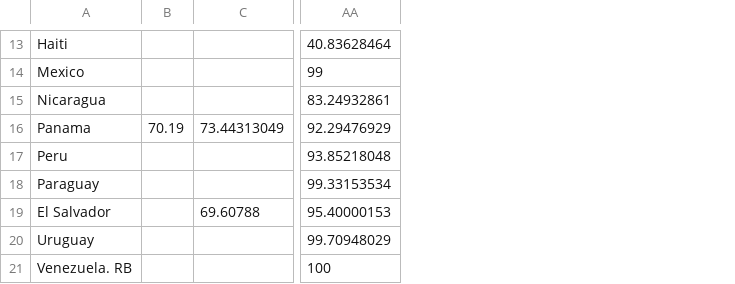
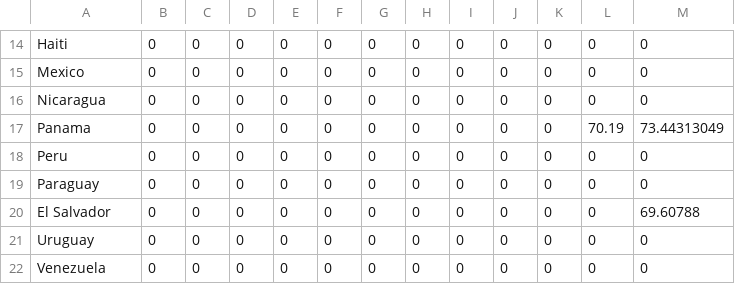
Before and after one commit to bill9889/vi-energy-consumption-project, a CSV file: csv_assets/energy_access.csv, drawn as a sheet; only a part is shown, gaps mark what is left out; removed rows and columns are numbered as before the commit, all else as after; the diff covers the shown part only; the diff names each change by its address in the sheet, - before the commit and + after, or states it on an @@ line.

```diff
--- a/csv_assets/energy_access.csv
+++ b/csv_assets/energy_access.csv
+column B, rows 14-22: all 0
+column C, rows 14-22: all 0
+column D, rows 14-22: all 0
+column E, rows 14-22: all 0
+column F, rows 14-22: all 0
+column G, rows 14-22: all 0
+column H, rows 14-22: all 0
+column I, rows 14-22: all 0
+column J, rows 14-22: all 0
+column K, rows 14-22: all 0
-column AA, rows 13-21: 40.83628464 | 99 | 83.24932861 | 92.29476929 | 93.85218048 | 99.33153534 | 95.40000153 | 99.70948029 | 100
-L14:L16: (empty)
+L14:L16: 0
-M14:M16: (empty)
+M14:M16: 0
-L18:L22: (empty)
+L18:L22: 0
-M18:M19: (empty)
+M18:M19: 0
-M21:M22: (empty)
+M21:M22: 0
-A22: Venezuela. RB
+A22: Venezuela
```
Also changed, not shown: 1 added row, 5 removed columns and 41 edited cells elsewhere in this file, csv_assets/energy_consumption.csv, csv_assets/school_enrollment.csv, 4 other files.
